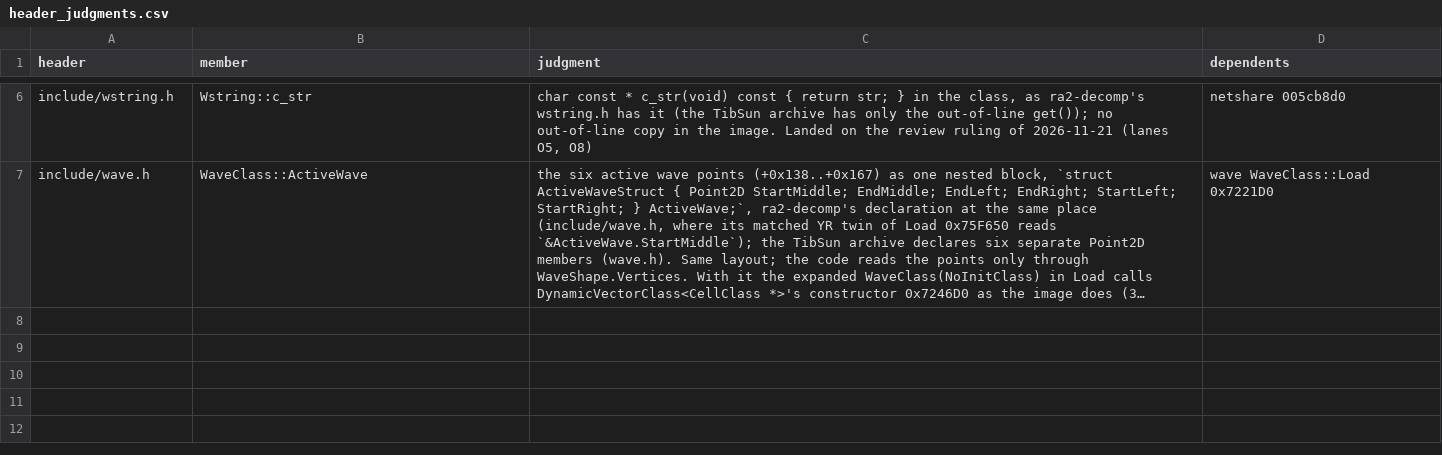
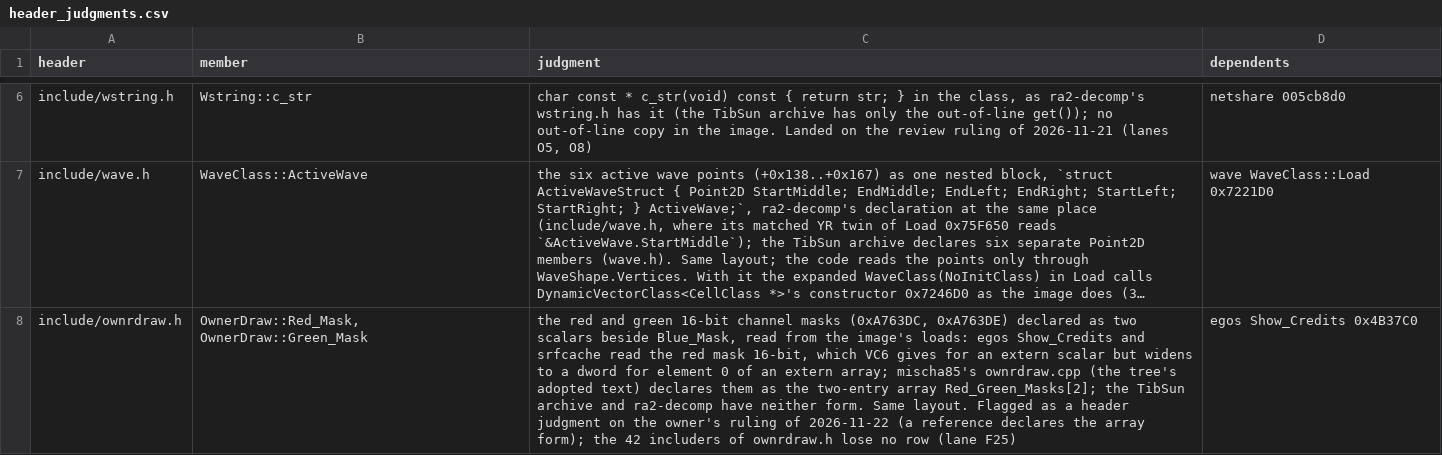
Before and after one commit to meastes/redalert2-decomp, a CSV file: rebuild/manifest/header_judgments.csv, drawn as a sheet; only a part is shown, gaps mark what is left out; long unchanged cells end in …; the diff names each change by its address in the sheet, - before the commit and + after, or states it on an @@ line.

```diff
--- a/rebuild/manifest/header_judgments.csv
+++ b/rebuild/manifest/header_judgments.csv
+row 8: include/ownrdraw.h | OwnerDraw::Red_Mask, OwnerDraw::Green_Mask | the red and green 16-bit channel masks (0xA763DC, 0xA763DE) declared as two scalars beside Blue_Mask, read from the image's loads: egos Show_Credits and srfcache read the red mask 16-bit, which VC6 gives for an extern scalar but widens to a dword for element 0 of an extern array; mischa85's ownrdraw.cpp (the tree's adopted text) declares them as the two-entry array Red_Green_Masks[2]; the TibSun archive and ra2-decomp have neither form. Same layout. Flagged as a header judgment on the owner's ruling of 2026-11-22 (a reference declares the array form); the 42 includers of ownrdraw.h lose no row (lane F25) | egos Show_Credits 0x4B37C0
```
Also changed, not shown: rebuild/manifest/progress.csv, rebuild/manifest/symbols.csv, 56 other files.
